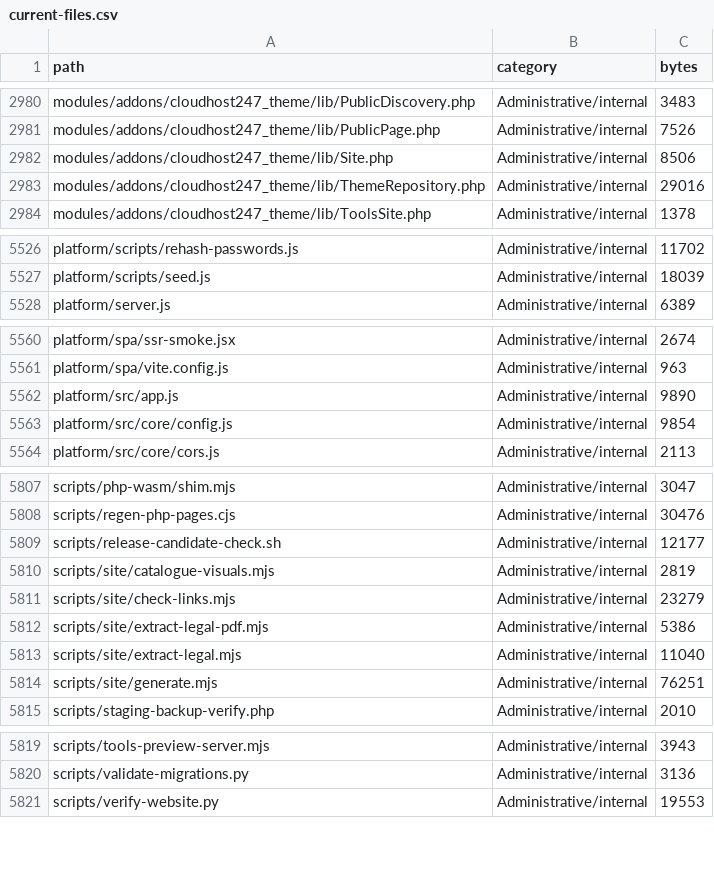
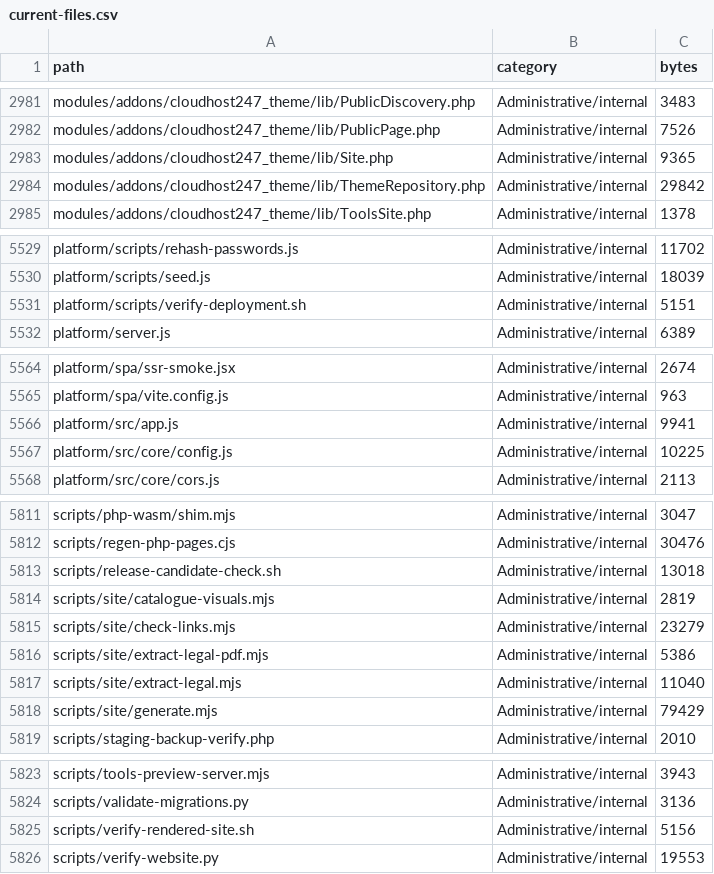
Before and after one commit to subwindels-hash/CloudHost247, a CSV file: docs/website-rebuild/current-files.csv, drawn as a sheet; only a part is shown, gaps mark what is left out; the diff covers the shown part only.

```diff
--- a/docs/website-rebuild/current-files.csv
+++ b/docs/website-rebuild/current-files.csv
@@ -2981,4 +2982,4 @@ modules/addons/cloudhost247_theme/lib/PublicDiscovery.php,Administrative/interna
 modules/addons/cloudhost247_theme/lib/PublicPage.php,Administrative/internal,7526
-modules/addons/cloudhost247_theme/lib/Site.php,Administrative/internal,8506
-modules/addons/cloudhost247_theme/lib/ThemeRepository.php,Administrative/internal,29016
+modules/addons/cloudhost247_theme/lib/Site.php,Administrative/internal,9365
+modules/addons/cloudhost247_theme/lib/ThemeRepository.php,Administrative/internal,29842
 modules/addons/cloudhost247_theme/lib/ToolsSite.php,Administrative/internal,1378
@@ -5527,2 +5530,3 @@ platform/scripts/rehash-passwords.js,Administrative/internal,11702
 platform/scripts/seed.js,Administrative/internal,18039
+platform/scripts/verify-deployment.sh,Administrative/internal,5151
 platform/server.js,Administrative/internal,6389
@@ -5561,4 +5565,4 @@ platform/spa/ssr-smoke.jsx,Administrative/internal,2674
 platform/spa/vite.config.js,Administrative/internal,963
-platform/src/app.js,Administrative/internal,9890
-platform/src/core/config.js,Administrative/internal,9854
+platform/src/app.js,Administrative/internal,9941
+platform/src/core/config.js,Administrative/internal,10225
 platform/src/core/cors.js,Administrative/internal,2113
@@ -5808,3 +5812,3 @@ scripts/php-wasm/shim.mjs,Administrative/internal,3047
 scripts/regen-php-pages.cjs,Administrative/internal,30476
-scripts/release-candidate-check.sh,Administrative/internal,12177
+scripts/release-candidate-check.sh,Administrative/internal,13018
 scripts/site/catalogue-visuals.mjs,Administrative/internal,2819
@@ -5813,3 +5817,3 @@ scripts/site/extract-legal-pdf.mjs,Administrative/internal,5386
 scripts/site/extract-legal.mjs,Administrative/internal,11040
-scripts/site/generate.mjs,Administrative/internal,76251
+scripts/site/generate.mjs,Administrative/internal,79429
 scripts/staging-backup-verify.php,Administrative/internal,2010
@@ -5820,2 +5824,3 @@ scripts/tools-preview-server.mjs,Administrative/internal,3943
 scripts/validate-migrations.py,Administrative/internal,3136
+scripts/verify-rendered-site.sh,Administrative/internal,5156
 scripts/verify-website.py,Administrative/internal,19553
```
Also changed, not shown: 11 added rows, 4 removed rows and 13 edited cells elsewhere in this file, 1 other file.
